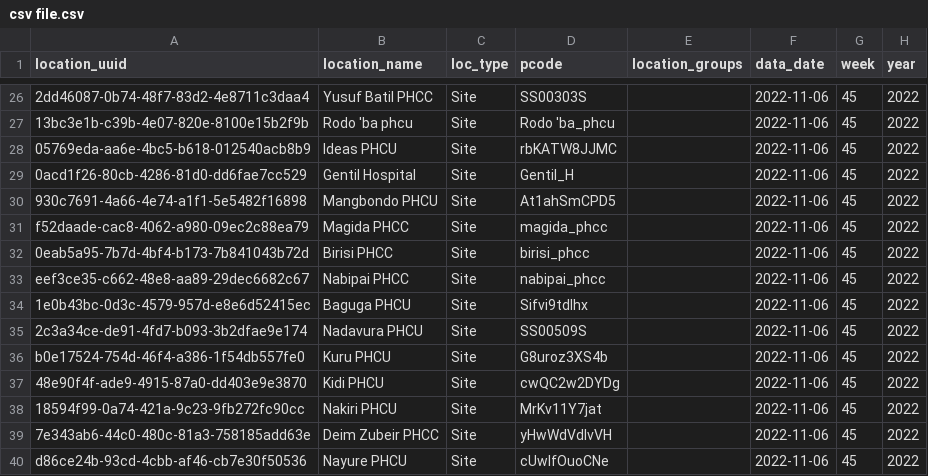
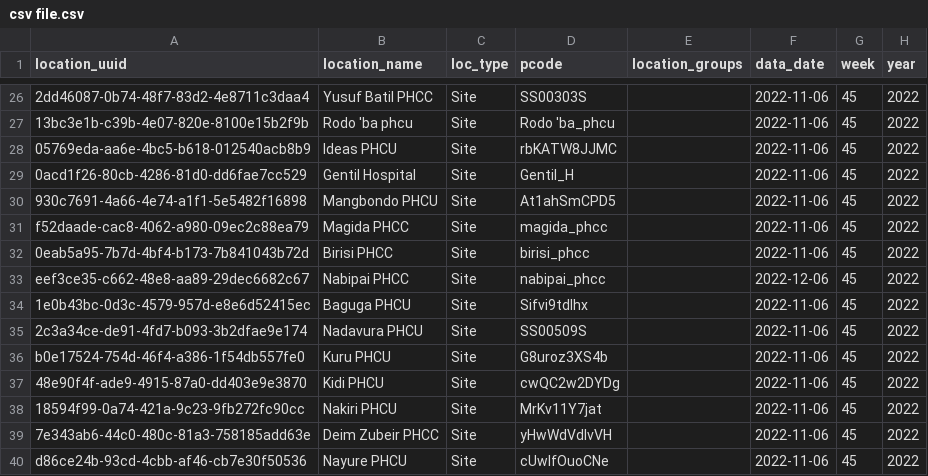
Before and after one commit to anushka-p/Forms-and-Charts, a CSV file: backend/uploads/csv file.csv, drawn as a sheet; only a part is shown, gaps mark what is left out; the diff covers the shown part only; the diff names each change by its address in the sheet, - before the commit and + after, or states it on an @@ line.

```diff
--- a/backend/uploads/csv file.csv
+++ b/backend/uploads/csv file.csv
-F33 (data_date): 2022-11-06
+F33 (data_date): 2022-12-06
```
Also changed, not shown: 1 removed row and 9 edited cells elsewhere in this file, 36 other files.
